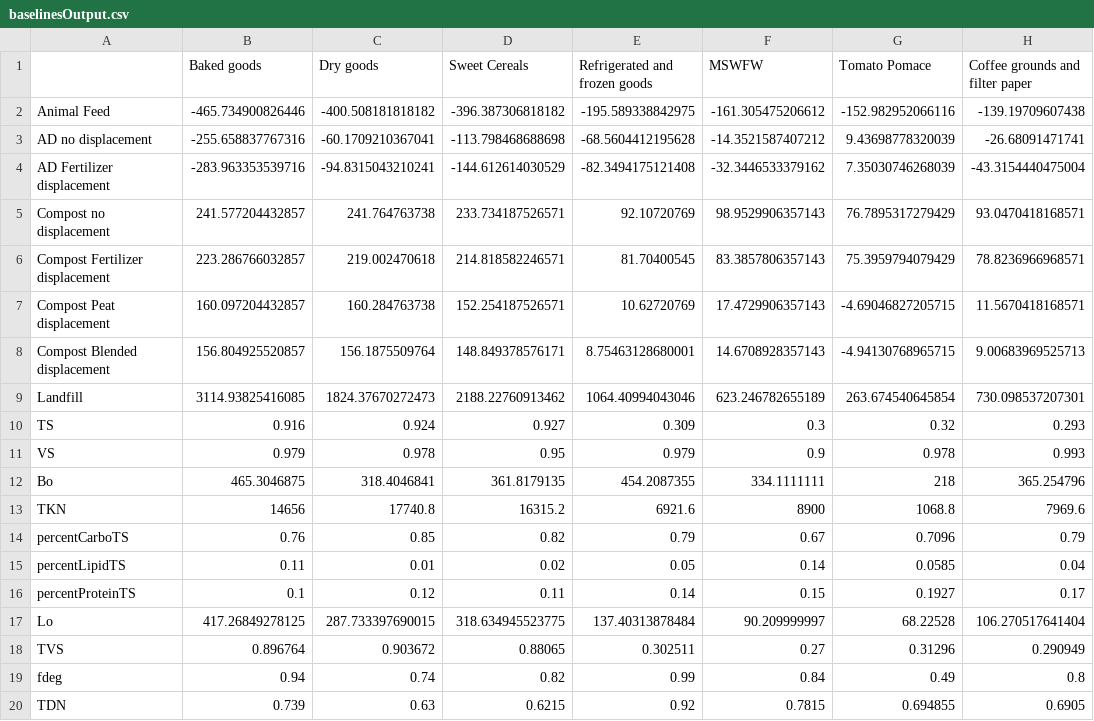
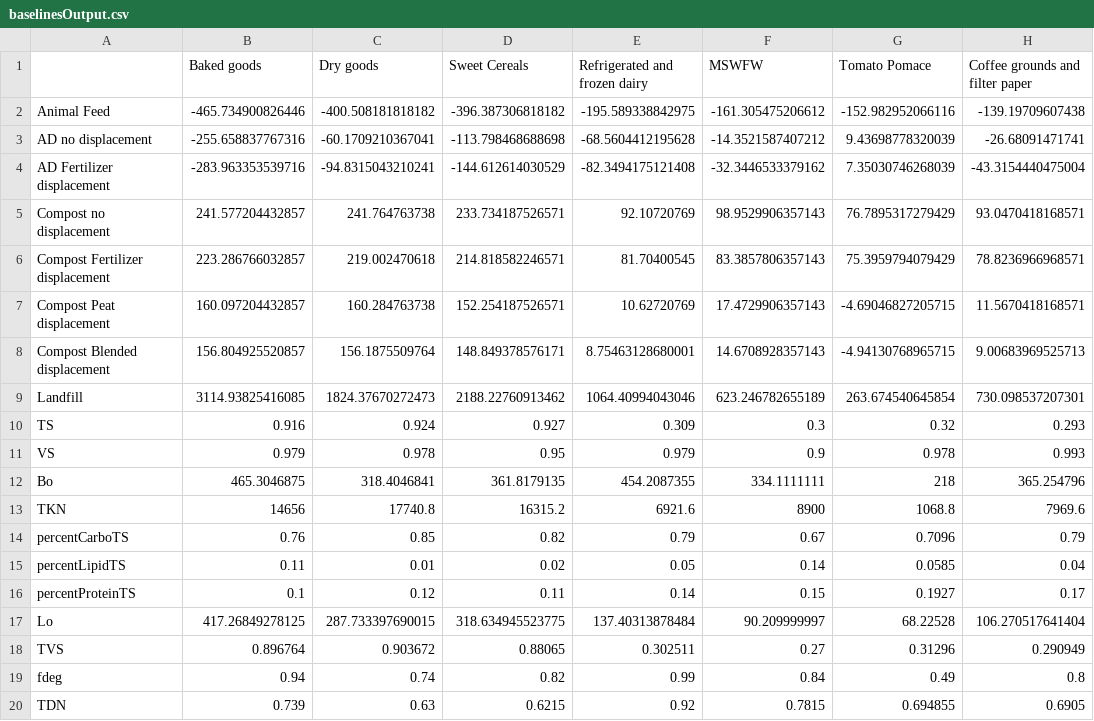
Before and after one commit to graySquirrel/ORCAS-Organic-Resource-Climate-Assessment-Simulation, a CSV file: baselinesOutput.csv, drawn as a sheet; only a part is shown; the diff names each change by its address in the sheet, - before the commit and + after, or states it on an @@ line.

Commit message:
Update baselinesOutput.csv
Changed frozen goods to frozen dairy

```diff
--- a/baselinesOutput.csv
+++ b/baselinesOutput.csv
-E1: Refrigerated and frozen goods
+E1: Refrigerated and frozen dairy
```
